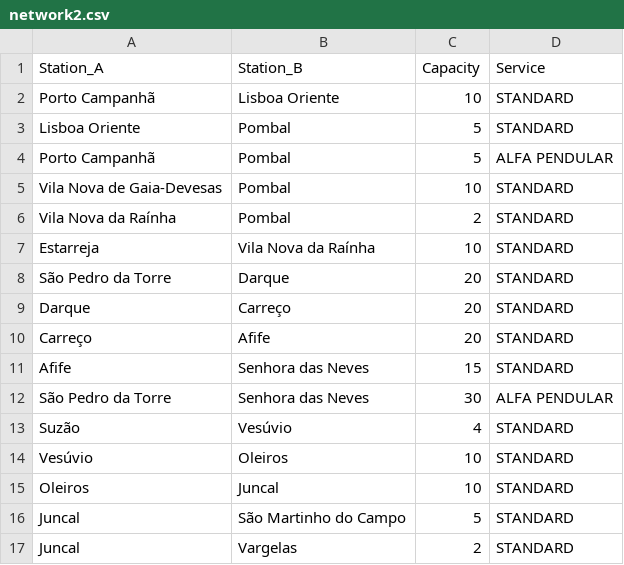
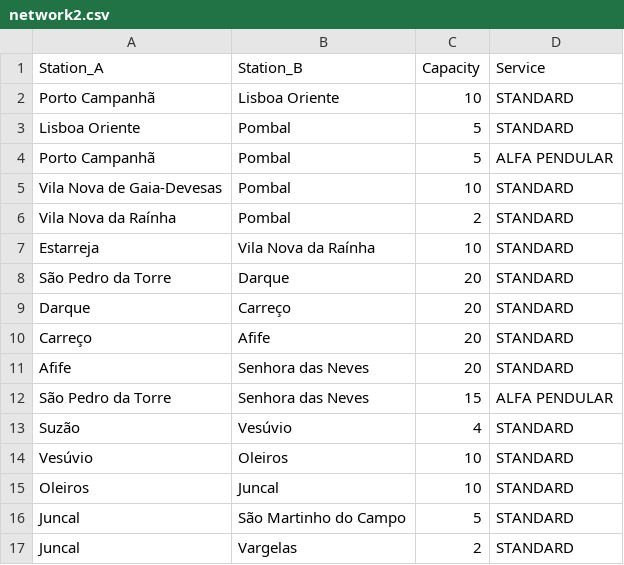
Before and after one commit to MarcosCosta2022/DAProject, a CSV file: resources/network2.csv, drawn as a sheet.

Commit message:
Fixed something

```diff
--- a/resources/network2.csv
+++ b/resources/network2.csv
@@ -10,4 +10,4 @@ Darque,Carreço,20,STANDARD
 Carreço,Afife,20,STANDARD
-Afife,Senhora das Neves,15,STANDARD
-São Pedro da Torre,Senhora das Neves,30,ALFA PENDULAR
+Afife,Senhora das Neves,20,STANDARD
+São Pedro da Torre,Senhora das Neves,15,ALFA PENDULAR
 Suzão,Vesúvio,4,STANDARD
```
